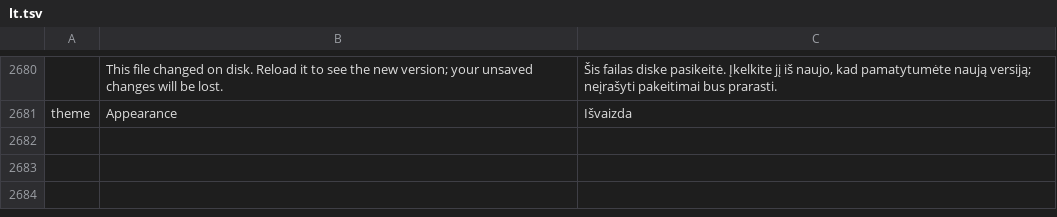
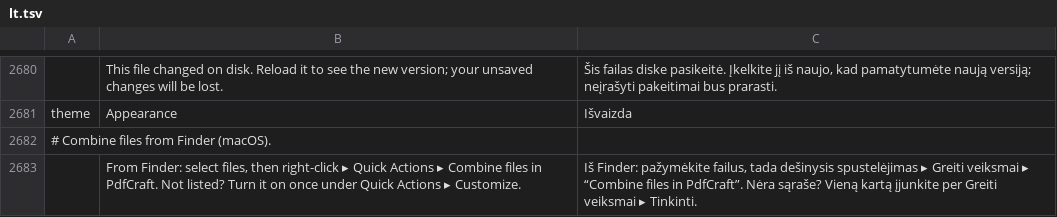
Before and after one commit to OddTony/clone.pdfcraft, a TSV file: crates/ui-egui/src/i18n/lt.tsv, drawn as a sheet; only a part is shown, gaps mark what is left out; the diff names each change by its address in the sheet, - before the commit and + after, or states it on an @@ line.

```diff
--- a/crates/ui-egui/src/i18n/lt.tsv
+++ b/crates/ui-egui/src/i18n/lt.tsv
+row 2682: # Combine files from Finder (macOS).
+row 2683:  | From Finder: select files, then right-click ▸ Quick Actions ▸ Combine files in PdfCraft. Not listed? Turn it on once under Quick Actions ▸ Customize. | Iš Finder: pažymėkite failus, tada dešinysis spustelėjimas ▸ Greiti veiksmai ▸ “Combine files in PdfCraft”. Nėra sąraše? Vieną kartą įjunkite per Greiti veiksmai ▸ Tinkinti.
```
Also changed, not shown: crates/ui-egui/src/i18n/vi.tsv, crates/ui-egui/src/i18n/zh-hant.tsv, 23 other files.
